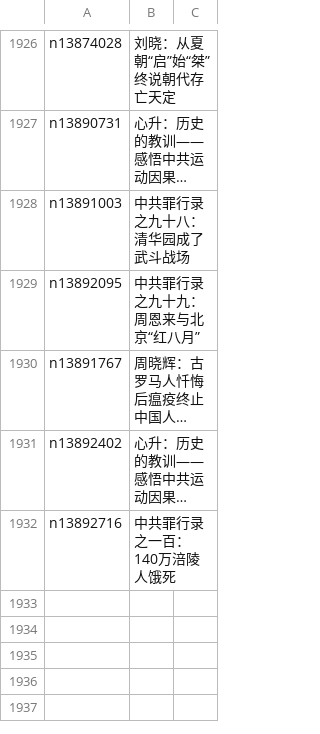
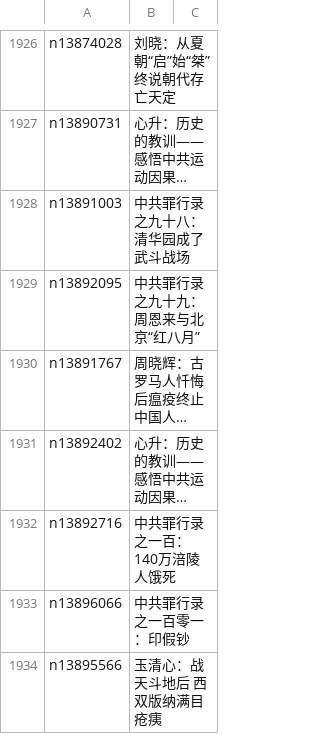
Before and after one commit to epic-marker/epoch-comment, a CSV file: indexes/nsc1028.csv, drawn as a sheet; only a part is shown, gaps mark what is left out; long unchanged cells end in …; the diff names each change by its address in the sheet, - before the commit and + after, or states it on an @@ line.

```diff
--- a/indexes/nsc1028.csv
+++ b/indexes/nsc1028.csv
+row 1933: n13896066 | 中共罪行录之一百零一：印假钞
+row 1934: n13895566 | 玉清心：战天斗地后 西双版纳满目疮痍
```
Also changed, not shown: indexes/nsc1025.csv, indexes/nsc993.csv, 22 other files.
